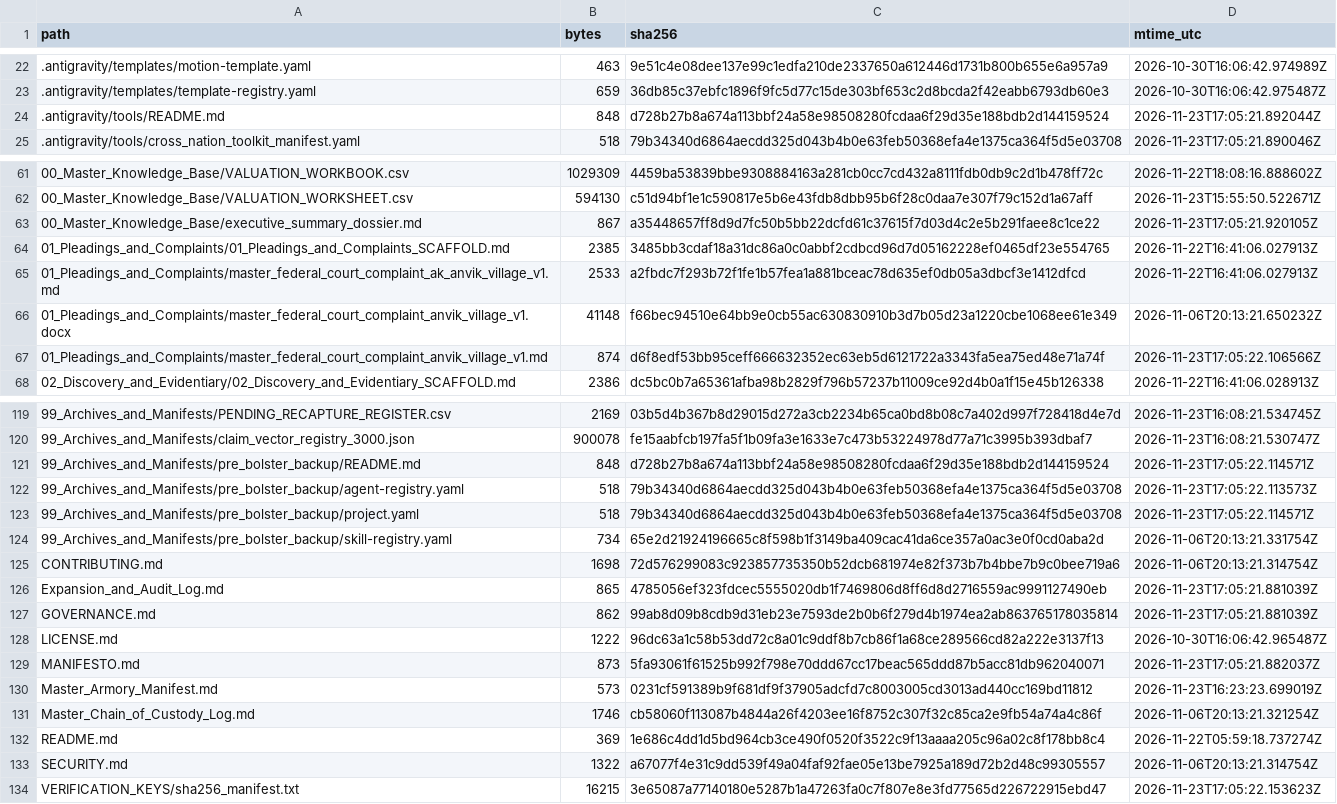
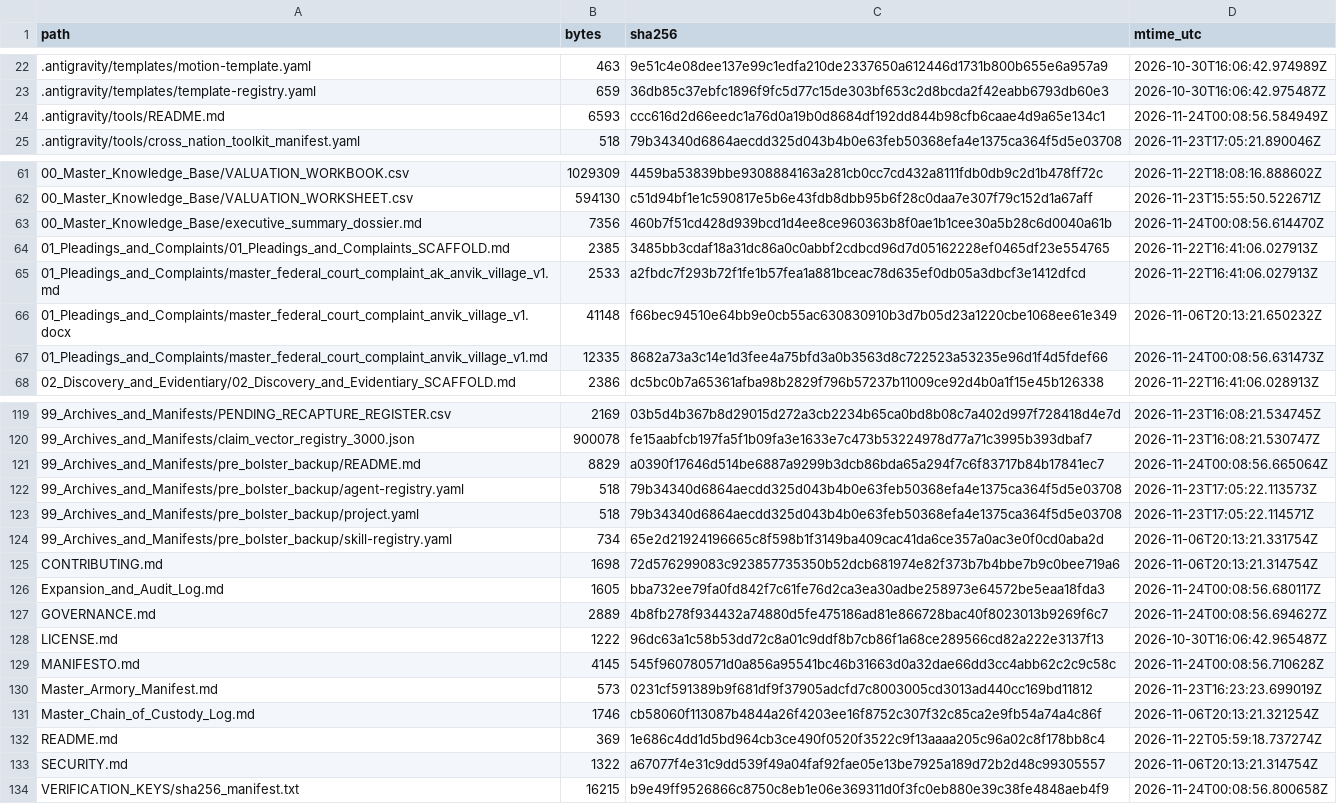
Before and after one commit to GlobalRestitutionAlliance/turtle-island-us-ak-anvik-village-master-litigation, a CSV file: 99_Archives_and_Manifests/MANIFEST_SHA256.csv, drawn as a sheet; only a part is shown, gaps mark what is left out; the diff covers the shown part only.

Commit message:
REVERTED DUE TO UNPROMPTED MASS J3WFICATED DATA CORRUPTION BY COMPROMISED BIASED LLM/ARTIFICIAL INTELLIGENCE MODELS

```diff
--- a/99_Archives_and_Manifests/MANIFEST_SHA256.csv
+++ b/99_Archives_and_Manifests/MANIFEST_SHA256.csv
@@ -23,3 +23,3 @@ path,bytes,sha256,mtime_utc
 .antigravity/templates/template-registry.yaml,659,36db85c37ebfc1896f9fc5d77c15de303bf653c2d8bcda2f42eabb6793db60e3,2026-10-30T16:06:42.975487Z
-.antigravity/tools/README.md,848,d728b27b8a674a113bbf24a58e98508280fcdaa6f29d35e188bdb2d144159524,2026-11-23T17:05:21.892044Z
+.antigravity/tools/README.md,6593,ccc616d2d66eedc1a76d0a19b0d8684df192dd844b98cfb6caae4d9a65e134c1,2026-11-24T00:08:56.584949Z
 .antigravity/tools/cross_nation_toolkit_manifest.yaml,518,79b34340d6864aecdd325d043b4b0e63feb50368efa4e1375ca364f5d5e03708,2026-11-23T17:05:21.890046Z
@@ -62,3 +62,3 @@ path,bytes,sha256,mtime_utc
 00_Master_Knowledge_Base/VALUATION_WORKSHEET.csv,594130,c51d94bf1e1c590817e5b6e43fdb8dbb95b6f28c0daa7e307f79c152d1a67aff,2026-11-23T15:55:50.522671Z
-00_Master_Knowledge_Base/executive_summary_dossier.md,867,a35448657ff8d9d7fc50b5bb22dcfd61c37615f7d03d4c2e5b291faee8c1ce22,2026-11-23T17:05:21.920105Z
+00_Master_Knowledge_Base/executive_summary_dossier.md,7356,460b7f51cd428d939bcd1d4ee8ce960363b8f0ae1b1cee30a5b28c6d0040a61b,2026-11-24T00:08:56.614470Z
 01_Pleadings_and_Complaints/01_Pleadings_and_Complaints_SCAFFOLD.md,2385,3485bb3cdaf18a31dc86a0c0abbf2cdbcd96d7d05162228ef0465df23e554765,2026-11-22T16:41:06.027913Z
@@ -66,3 +66,3 @@ path,bytes,sha256,mtime_utc
 01_Pleadings_and_Complaints/master_federal_court_complaint_anvik_village_v1.docx,41148,f66bec94510e64bb9e0cb55ac630830910b3d7b05d23a1220cbe1068ee61e349,2026-11-06T20:13:21.650232Z
-01_Pleadings_and_Complaints/master_federal_court_complaint_anvik_village_v1.md,874,d6f8edf53bb95ceff666632352ec63eb5d6121722a3343fa5ea75ed48e71a74f,2026-11-23T17:05:22.106566Z
+01_Pleadings_and_Complaints/master_federal_court_complaint_anvik_village_v1.md,12335,8682a73a3c14e1d3fee4a75bfd3a0b3563d8c722523a53235e96d1f4d5fdef66,2026-11-24T00:08:56.631473Z
 02_Discovery_and_Evidentiary/02_Discovery_and_Evidentiary_SCAFFOLD.md,2386,dc5bc0b7a65361afba98b2829f796b57237b11009ce92d4b0a1f15e45b126338,2026-11-22T16:41:06.028913Z
@@ -120,3 +120,3 @@ path,bytes,sha256,mtime_utc
 99_Archives_and_Manifests/claim_vector_registry_3000.json,900078,fe15aabfcb197fa5f1b09fa3e1633e7c473b53224978d77a71c3995b393dbaf7,2026-11-23T16:08:21.530747Z
-99_Archives_and_Manifests/pre_bolster_backup/README.md,848,d728b27b8a674a113bbf24a58e98508280fcdaa6f29d35e188bdb2d144159524,2026-11-23T17:05:22.114571Z
+99_Archives_and_Manifests/pre_bolster_backup/README.md,8829,a0390f17646d514be6887a9299b3dcb86bda65a294f7c6f83717b84b17841ec7,2026-11-24T00:08:56.665064Z
 99_Archives_and_Manifests/pre_bolster_backup/agent-registry.yaml,518,79b34340d6864aecdd325d043b4b0e63feb50368efa4e1375ca364f5d5e03708,2026-11-23T17:05:22.113573Z
@@ -125,6 +125,6 @@ path,bytes,sha256,mtime_utc
 CONTRIBUTING.md,1698,72d576299083c923857735350b52dcb681974e82f373b7b4bbe7b9c0bee719a6,2026-11-06T20:13:21.314754Z
-Expansion_and_Audit_Log.md,865,4785056ef323fdcec5555020db1f7469806d8ff6d8d2716559ac9991127490eb,2026-11-23T17:05:21.881039Z
-GOVERNANCE.md,862,99ab8d09b8cdb9d31eb23e7593de2b0b6f279d4b1974ea2ab863765178035814,2026-11-23T17:05:21.881039Z
+Expansion_and_Audit_Log.md,1605,bba732ee79fa0fd842f7c61fe76d2ca3ea30adbe258973e64572be5eaa18fda3,2026-11-24T00:08:56.680117Z
+GOVERNANCE.md,2889,4b8fb278f934432a74880d5fe475186ad81e866728bac40f8023013b9269f6c7,2026-11-24T00:08:56.694627Z
 LICENSE.md,1222,96dc63a1c58b53dd72c8a01c9ddf8b7cb86f1a68ce289566cd82a222e3137f13,2026-10-30T16:06:42.965487Z
-MANIFESTO.md,873,5fa93061f61525b992f798e70ddd67cc17beac565ddd87b5acc81db962040071,2026-11-23T17:05:21.882037Z
+MANIFESTO.md,4145,545f960780571d0a856a95541bc46b31663d0a32dae66dd3cc4abb62c2c9c58c,2026-11-24T00:08:56.710628Z
 Master_Armory_Manifest.md,573,0231cf591389b9f681df9f37905adcfd7c8003005cd3013ad440cc169bd11812,2026-11-23T16:23:23.699019Z
@@ -133,2 +133,2 @@ README.md,369,1e686c4dd1d5bd964cb3ce490f0520f3522c9f13aaaa205c96a02c8f178bb8c4,2
 SECURITY.md,1322,a67077f4e31c9dd539f49a04faf92fae05e13be7925a189d72b2d48c99305557,2026-11-06T20:13:21.314754Z
-VERIFICATION_KEYS/sha256_manifest.txt,16215,3e65087a77140180e5287b1a47263fa0c7f807e8e3fd77565d226722915ebd47,2026-11-23T17:05:22.153623Z
+VERIFICATION_KEYS/sha256_manifest.txt,16215,b9e49ff9526866c8750c8eb1e06e369311d0f3fc0eb880e39c38fe4848aeb4f9,2026-11-24T00:08:56.800658Z
```
Also changed, not shown: 6 edited cells elsewhere in this file, 10 other files.
